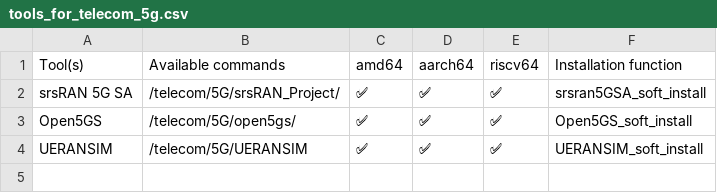
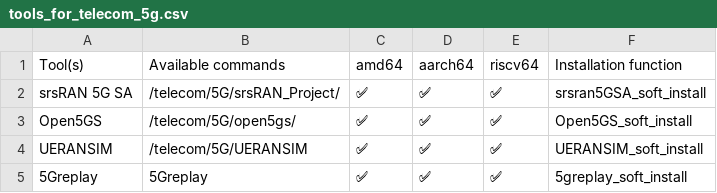
Before and after one commit to PentHertz/rfswift-doc-v2, a CSV file: content/docs/guide/tools_for_telecom_5g.csv, drawn as a sheet.

Commit message:
Adding 5greplay

```diff
--- a/content/docs/guide/tools_for_telecom_5g.csv
+++ b/content/docs/guide/tools_for_telecom_5g.csv
@@ -4 +4,2 @@ Open5GS,/telecom/5G/open5gs/,✅  ,✅ ,✅ ,Open5GS_soft_install
 UERANSIM,/telecom/5G/UERANSIM,✅  ,✅ ,✅ ,UERANSIM_soft_install
+5Greplay,5Greplay,✅  ,✅ ,✅ ,5greplay_soft_install
```
